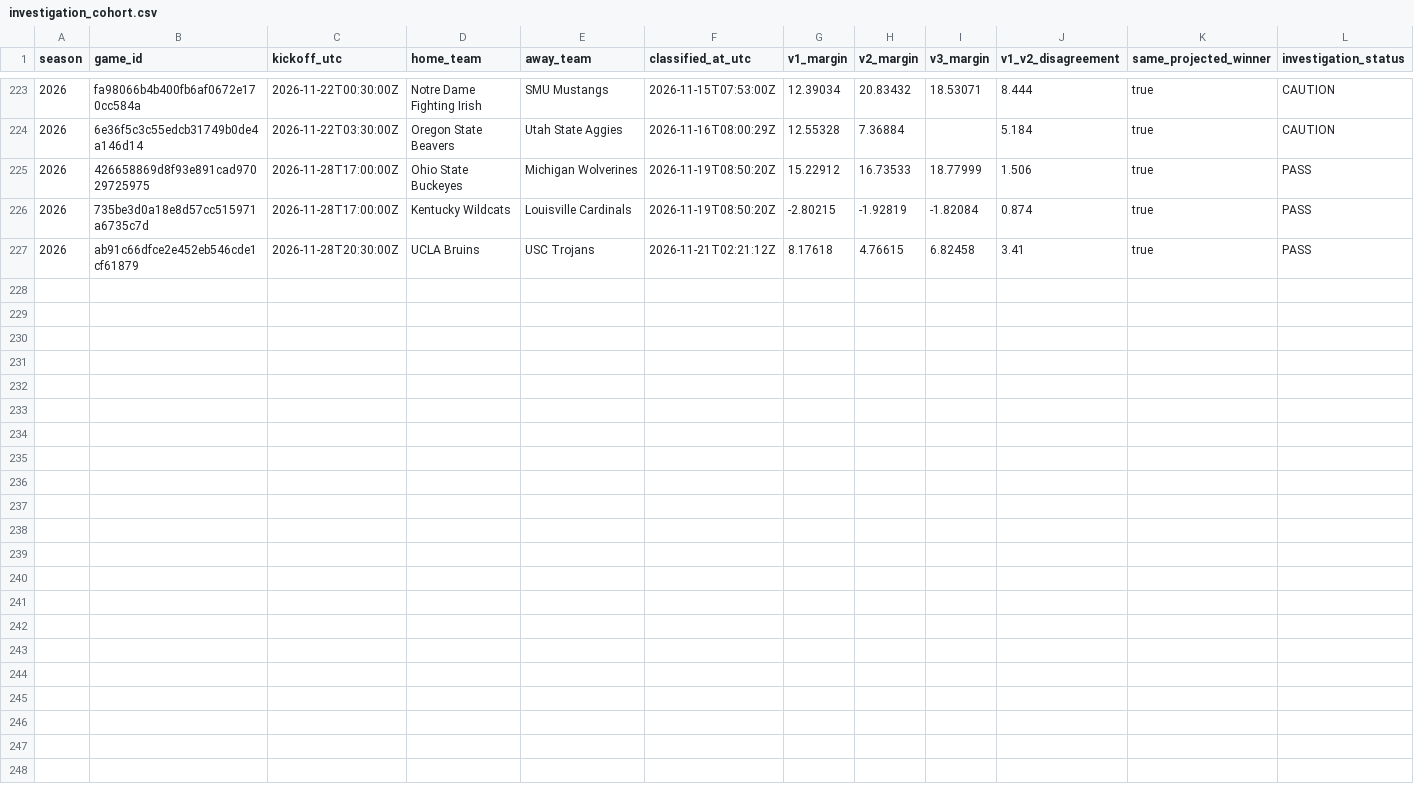
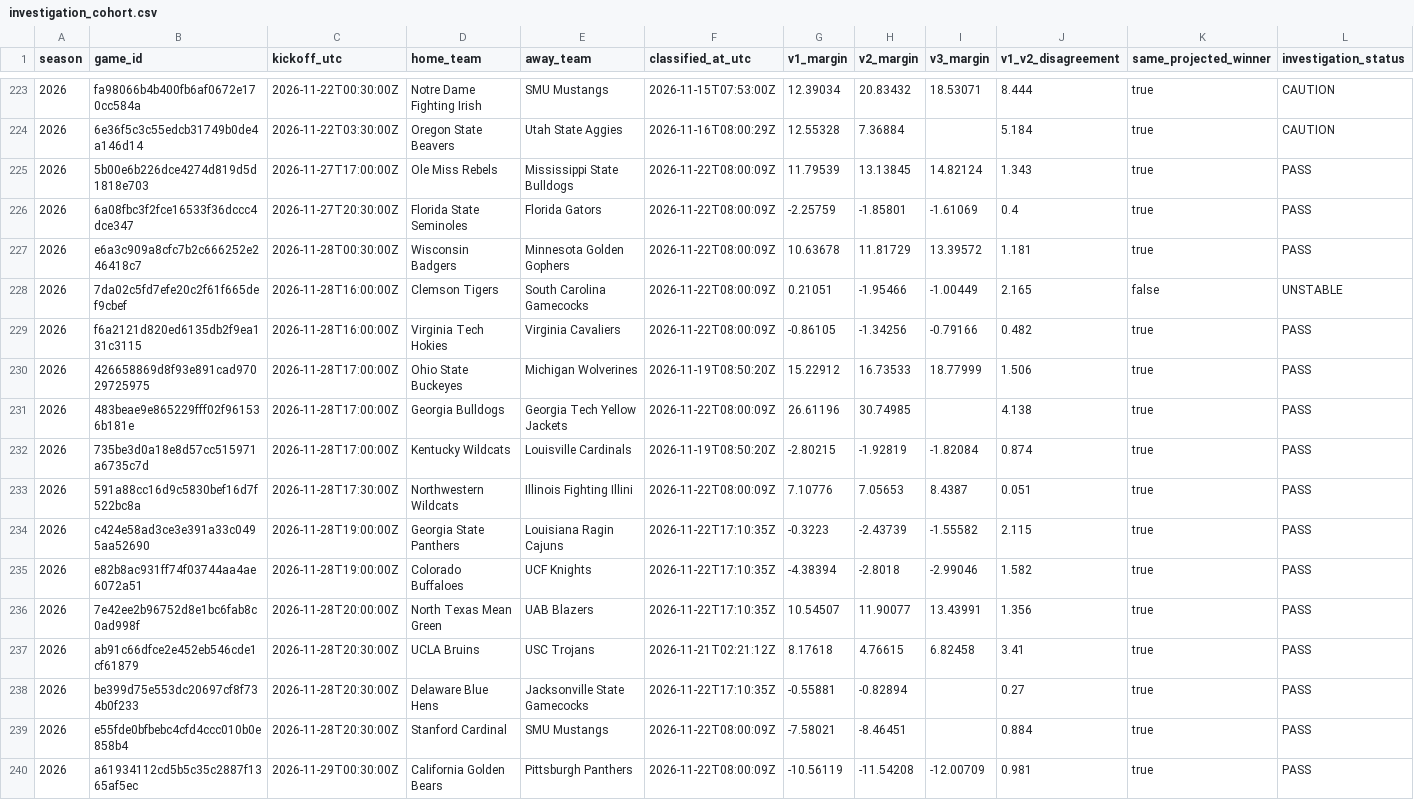
Before and after one commit to JarzCFB/codi-cfb-dashboard, a CSV file: prospective/investigation_cohort.csv, drawn as a sheet; only a part is shown, gaps mark what is left out; rows hold the shown columns only; the diff names each change by its address in the sheet, - before the commit and + after, or states it on an @@ line.

```diff
--- a/prospective/investigation_cohort.csv
+++ b/prospective/investigation_cohort.csv
+row 225: 2026 | 5b00e6b226dce4274d819d5d1818e703 | 2026-11-27T17:00:00Z | Ole Miss Rebels | Mississippi State Bulldogs | 2026-11-22T08:00:09Z | 11.79539 | 13.13845 | 14.82124 | 1.343 | true | PASS
+row 226: 2026 | 6a08fbc3f2fce16533f36dccc4dce347 | 2026-11-27T20:30:00Z | Florida State Seminoles | Florida Gators | 2026-11-22T08:00:09Z | -2.25759 | -1.85801 | -1.61069 | 0.4 | true | PASS
+row 227: 2026 | e6a3c909a8cfc7b2c666252e246418c7 | 2026-11-28T00:30:00Z | Wisconsin Badgers | Minnesota Golden Gophers | 2026-11-22T08:00:09Z | 10.63678 | 11.81729 | 13.39572 | 1.181 | true | PASS
+row 228: 2026 | 7da02c5fd7efe20c2f61f665def9cbef | 2026-11-28T16:00:00Z | Clemson Tigers | South Carolina Gamecocks | 2026-11-22T08:00:09Z | 0.21051 | -1.95466 | -1.00449 | 2.165 | false | UNSTABLE
+row 229: 2026 | f6a2121d820ed6135db2f9ea131c3115 | 2026-11-28T16:00:00Z | Virginia Tech Hokies | Virginia Cavaliers | 2026-11-22T08:00:09Z | -0.86105 | -1.34256 | -0.79166 | 0.482 | true | PASS
+row 231: 2026 | 483beae9e865229fff02f961536b181e | 2026-11-28T17:00:00Z | Georgia Bulldogs | Georgia Tech Yellow Jackets | 2026-11-22T08:00:09Z | 26.61196 | 30.74985 |  | 4.138 | true | PASS
+row 233: 2026 | 591a88cc16d9c5830bef16d7f522bc8a | 2026-11-28T17:30:00Z | Northwestern Wildcats | Illinois Fighting Illini | 2026-11-22T08:00:09Z | 7.10776 | 7.05653 | 8.4387 | 0.051 | true | PASS
+row 234: 2026 | c424e58ad3ce3e391a33c0495aa52690 | 2026-11-28T19:00:00Z | Georgia State Panthers | Louisiana Ragin Cajuns | 2026-11-22T17:10:35Z | -0.3223 | -2.43739 | -1.55582 | 2.115 | true | PASS
+row 235: 2026 | e82b8ac931ff74f03744aa4ae6072a51 | 2026-11-28T19:00:00Z | Colorado Buffaloes | UCF Knights | 2026-11-22T17:10:35Z | -4.38394 | -2.8018 | -2.99046 | 1.582 | true | PASS
+row 236: 2026 | 7e42ee2b96752d8e1bc6fab8c0ad998f | 2026-11-28T20:00:00Z | North Texas Mean Green | UAB Blazers | 2026-11-22T17:10:35Z | 10.54507 | 11.90077 | 13.43991 | 1.356 | true | PASS
+row 238: 2026 | be399d75e553dc20697cf8f734b0f233 | 2026-11-28T20:30:00Z | Delaware Blue Hens | Jacksonville State Gamecocks | 2026-11-22T17:10:35Z | -0.55881 | -0.82894 |  | 0.27 | true | PASS
+row 239: 2026 | e55fde0bfbebc4cfd4ccc010b0e858b4 | 2026-11-28T20:30:00Z | Stanford Cardinal | SMU Mustangs | 2026-11-22T08:00:09Z | -7.58021 | -8.46451 |  | 0.884 | true | PASS
+row 240: 2026 | a61934112cd5b5c35c2887f1365af5ec | 2026-11-29T00:30:00Z | California Golden Bears | Pittsburgh Panthers | 2026-11-22T08:00:09Z | -10.56119 | -11.54208 | -12.00709 | 0.981 | true | PASS
```
Also changed, not shown: 2 other files.
